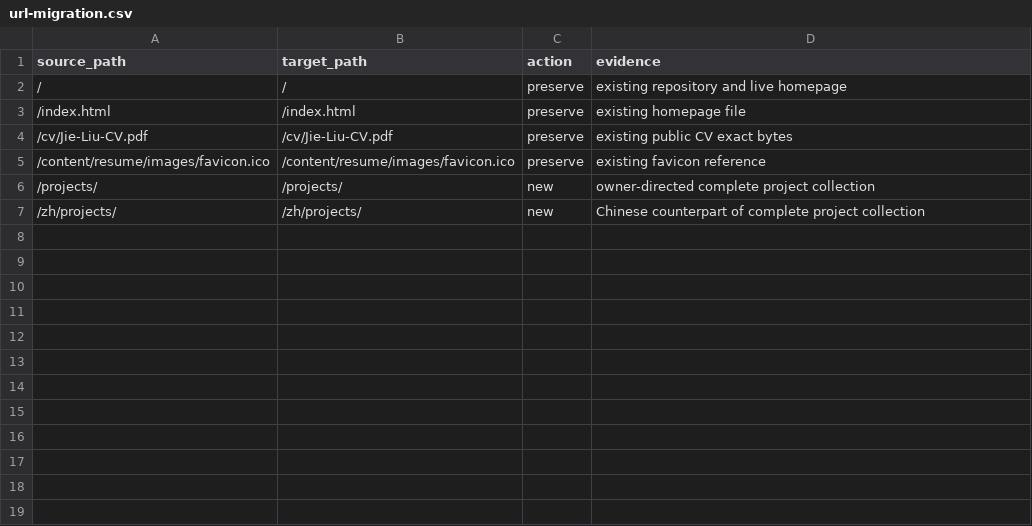
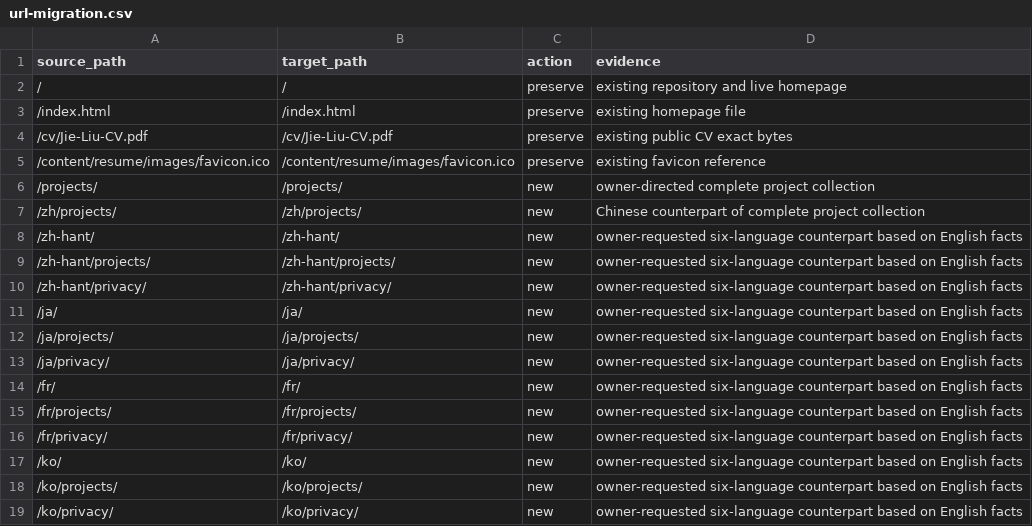
Before and after one commit to maxazure/maxazure.github.io, a CSV file: url-migration.csv, drawn as a sheet; the diff names each change by its address in the sheet, - before the commit and + after, or states it on an @@ line.

Commit message:
Add six complete portfolio languages and a native language selector

```diff
--- a/url-migration.csv
+++ b/url-migration.csv
+row 8: /zh-hant/ | /zh-hant/ | new | owner-requested six-language counterpart based on English facts
+row 9: /zh-hant/projects/ | /zh-hant/projects/ | new | owner-requested six-language counterpart based on English facts
+row 10: /zh-hant/privacy/ | /zh-hant/privacy/ | new | owner-requested six-language counterpart based on English facts
+row 11: /ja/ | /ja/ | new | owner-requested six-language counterpart based on English facts
+row 12: /ja/projects/ | /ja/projects/ | new | owner-requested six-language counterpart based on English facts
+row 13: /ja/privacy/ | /ja/privacy/ | new | owner-requested six-language counterpart based on English facts
+row 14: /fr/ | /fr/ | new | owner-requested six-language counterpart based on English facts
+row 15: /fr/projects/ | /fr/projects/ | new | owner-requested six-language counterpart based on English facts
+row 16: /fr/privacy/ | /fr/privacy/ | new | owner-requested six-language counterpart based on English facts
+row 17: /ko/ | /ko/ | new | owner-requested six-language counterpart based on English facts
+row 18: /ko/projects/ | /ko/projects/ | new | owner-requested six-language counterpart based on English facts
+row 19: /ko/privacy/ | /ko/privacy/ | new | owner-requested six-language counterpart based on English facts
```
Also changed, not shown: 38 other files.
